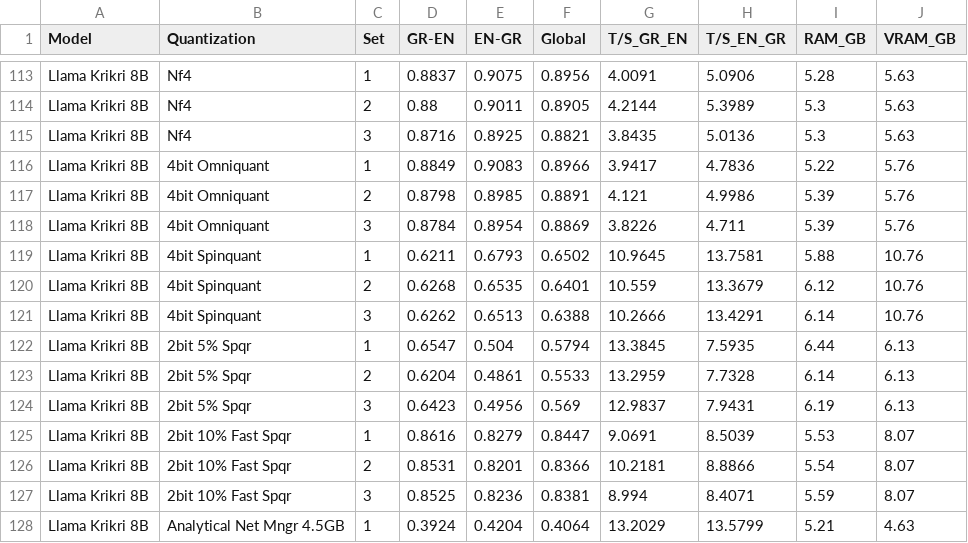
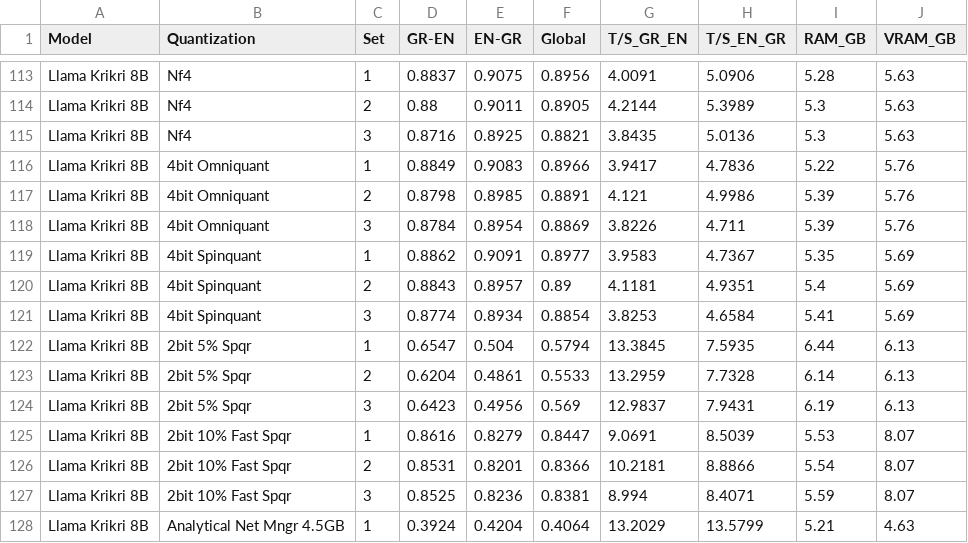
Before and after one commit to evankost/quantization-performance-dashboard, a CSV file: master_results.csv, drawn as a sheet; only a part is shown, gaps mark what is left out; the diff covers the shown part only.

Commit message:
repaired llama spinquant

```diff
--- a/master_results.csv
+++ b/master_results.csv
@@ -118,5 +118,5 @@ Llama Krikri 8B,4bit Omniquant,2,0.8798,0.8985,0.8891,4.121,4.9986,5.39,5.76
 Llama Krikri 8B,4bit Omniquant,3,0.8784,0.8954,0.8869,3.8226,4.711,5.39,5.76
-Llama Krikri 8B,4bit Spinquant,1,0.6211,0.6793,0.6502,10.9645,13.7581,5.88,10.76
-Llama Krikri 8B,4bit Spinquant,2,0.6268,0.6535,0.6401,10.559,13.3679,6.12,10.76
-Llama Krikri 8B,4bit Spinquant,3,0.6262,0.6513,0.6388,10.2666,13.4291,6.14,10.76
+Llama Krikri 8B,4bit Spinquant,1,0.8862,0.9091,0.8977,3.9583,4.7367,5.35,5.69
+Llama Krikri 8B,4bit Spinquant,2,0.8843,0.8957,0.89,4.1181,4.9351,5.4,5.69
+Llama Krikri 8B,4bit Spinquant,3,0.8774,0.8934,0.8854,3.8253,4.6584,5.41,5.69
 Llama Krikri 8B,2bit 5% Spqr,1,0.6547,0.504,0.5794,13.3845,7.5935,6.44,6.13
```
Also changed, not shown: 21 edited cells elsewhere in this file.
